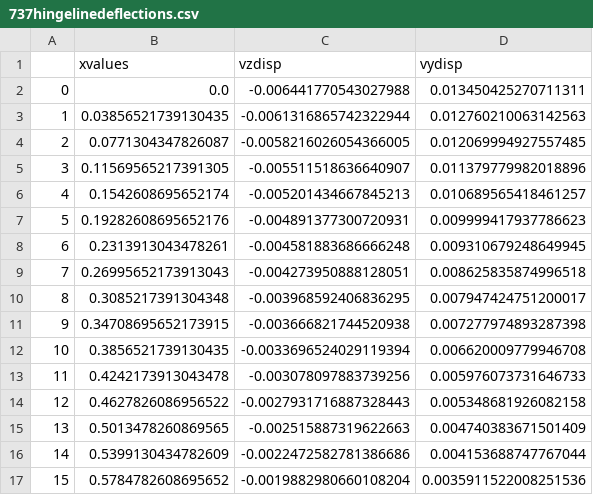
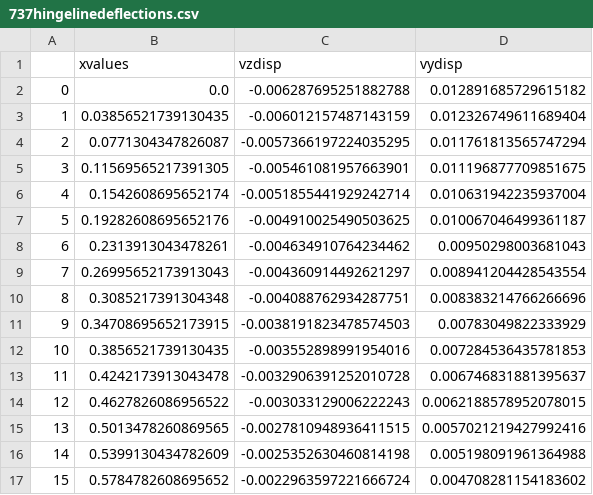
Before and after one commit to Julius-Caesar6/SVV-A34, a CSV file: FBD_Folder/737/737hingelinedeflections.csv, drawn as a sheet; only a part is shown; the diff covers the shown part only.

```diff
--- a/FBD_Folder/737/737hingelinedeflections.csv
+++ b/FBD_Folder/737/737hingelinedeflections.csv
@@ -1,17 +1,17 @@
 ,xvalues,vzdisp,vydisp
-0,0.0,-0.006441770543027988,0.013450425270711311
-1,0.03856521739130435,-0.0061316865742322944,0.012760210063142563
-2,0.0771304347826087,-0.0058216026054366005,0.012069994927557485
-3,0.11569565217391305,-0.005511518636640907,0.011379779982018896
-4,0.1542608695652174,-0.005201434667845213,0.010689565418461257
-5,0.19282608695652176,-0.004891377300720931,0.009999417937786623
-6,0.2313913043478261,-0.004581883686666248,0.009310679248649945
-7,0.26995652173913043,-0.004273950888128051,0.008625835874996518
-8,0.3085217391304348,-0.003968592406836295,0.007947424751200017
-9,0.34708695652173915,-0.003666821744520938,0.007277974893287398
-10,0.3856521739130435,-0.0033696524029119394,0.006620009779946708
-11,0.4242173913043478,-0.003078097883739256,0.005976073731646733
-12,0.4627826086956522,-0.0027931716887328443,0.005348681926082158
-13,0.5013478260869565,-0.002515887319622663,0.004740383671501409
-14,0.5399130434782609,-0.0022472582781386686,0.004153688747767044
-15,0.5784782608695652,-0.0019882980660108204,0.0035911522008251536
+0,0.0,-0.006287695251882788,0.012891685729615182
+1,0.03856521739130435,-0.006012157487143159,0.012326749611689404
+2,0.0771304347826087,-0.0057366197224035295,0.011761813565747294
+3,0.11569565217391305,-0.005461081957663901,0.011196877709851675
+4,0.1542608695652174,-0.0051855441929242714,0.010631942235937004
+5,0.19282608695652176,-0.004910025490503625,0.010067046499361187
+6,0.2313913043478261,-0.004634910764234462,0.00950298003681043
+7,0.26995652173913043,-0.004360914492621297,0.008941204428543554
+8,0.3085217391304348,-0.004088762934287751,0.008383214766266696
+9,0.34708695652173915,-0.0038191823478574503,0.00783049822333929
+10,0.3856521739130435,-0.003552898991954016,0.007284536435781853
+11,0.4242173913043478,-0.0032906391252010728,0.006746831881395637
+12,0.4627826086956522,-0.003033129006222243,0.0062188578952078015
+13,0.5013478260869565,-0.0027810948936411515,0.0057021219427992416
+14,0.5399130434782609,-0.0025352630460814198,0.005198091961364988
+15,0.5784782608695652,-0.0022963597221666724,0.004708281154183602
```
Also changed, not shown: 108 edited cells elsewhere in this file, 2 other files.
